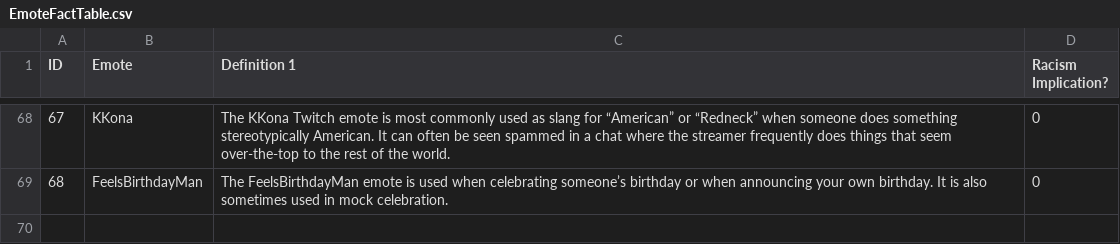
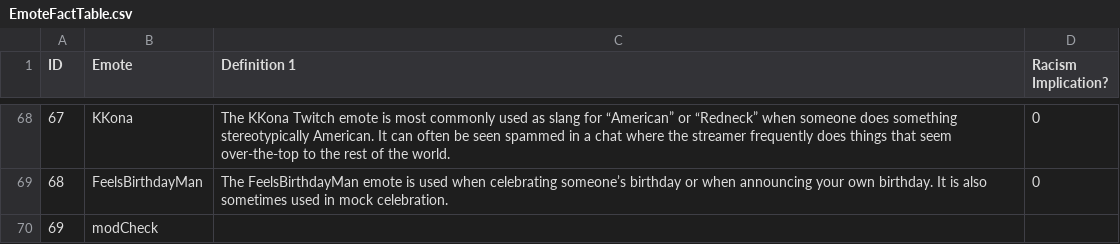
Before and after one commit to asimmeth/Twitch-Chat-Sentiment-Analyzer, a CSV file: data/Fact Tables/EmoteFactTable.csv, drawn as a sheet; only a part is shown, gaps mark what is left out; the diff names each change by its address in the sheet, - before the commit and + after, or states it on an @@ line.

Commit message:
Used the twitch listener for a cloakzy stream, added one term to the FactTable

```diff
--- a/data/Fact Tables/EmoteFactTable.csv
+++ b/data/Fact Tables/EmoteFactTable.csv
+row 70: 69 | modCheck
```
Also changed, not shown: 7 other files.
